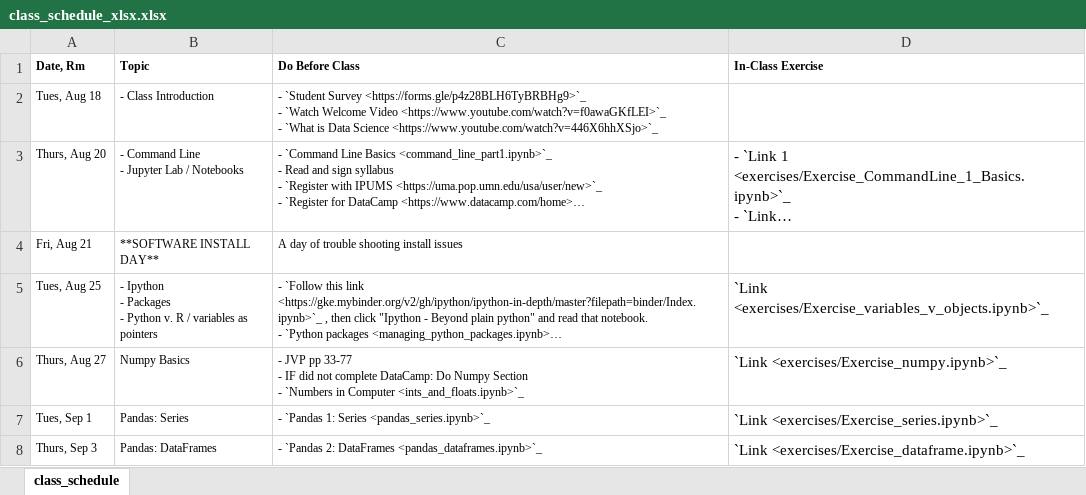
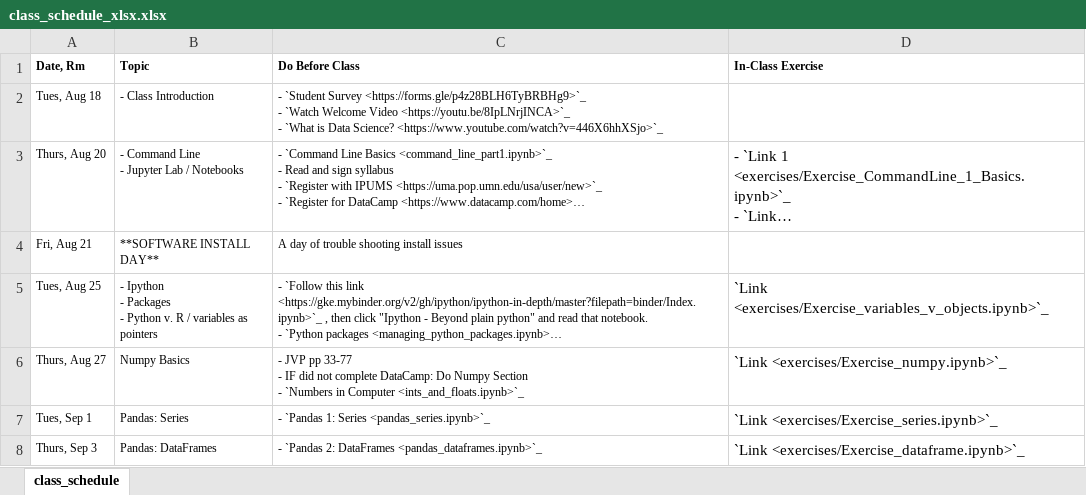
Before and after one commit to nickeubank/practicaldatascience_class, an Excel workbook: source/class_schedule_xlsx.xlsx, sheet class_schedule, drawn as a sheet; only a part is shown; long unchanged cells end in …; values as stored, in another font and other column widths than the file's, no borders; ↵ is a line break in a cell; the diff names each change by its address in the sheet, - before the commit and + after, or states it on an @@ line.

Commit message:
update welcome video links

```diff
--- a/source/class_schedule_xlsx.xlsx (sheet class_schedule)
+++ b/source/class_schedule_xlsx.xlsx (sheet class_schedule)
-C2 (Do Before Class): …Welcome Video <https://www.youtube.com/watch?v=f0awaGKfLEI>`_ ↵ - `What is Data Science <https://www.youtube.com/watch?v=446X6hhXSjo>`_
+C2 (Do Before Class): …Welcome Video <https://youtu.be/8IpLNrjINCA>`_ ↵ - `What is Data Science? <https://www.youtube.com/watch?v=446X6hhXSjo>`_
```
Also changed, not shown: 7 other files.
